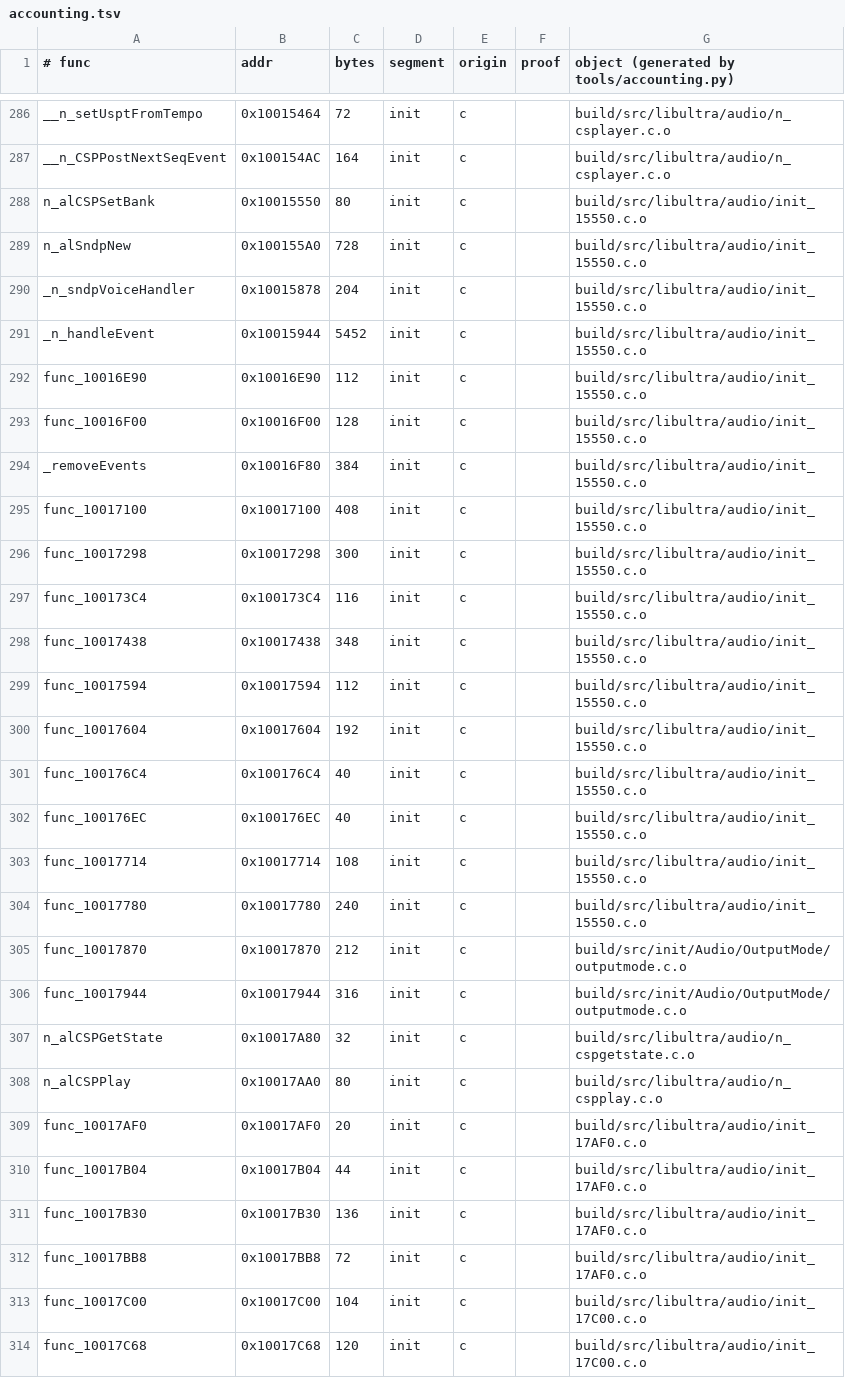
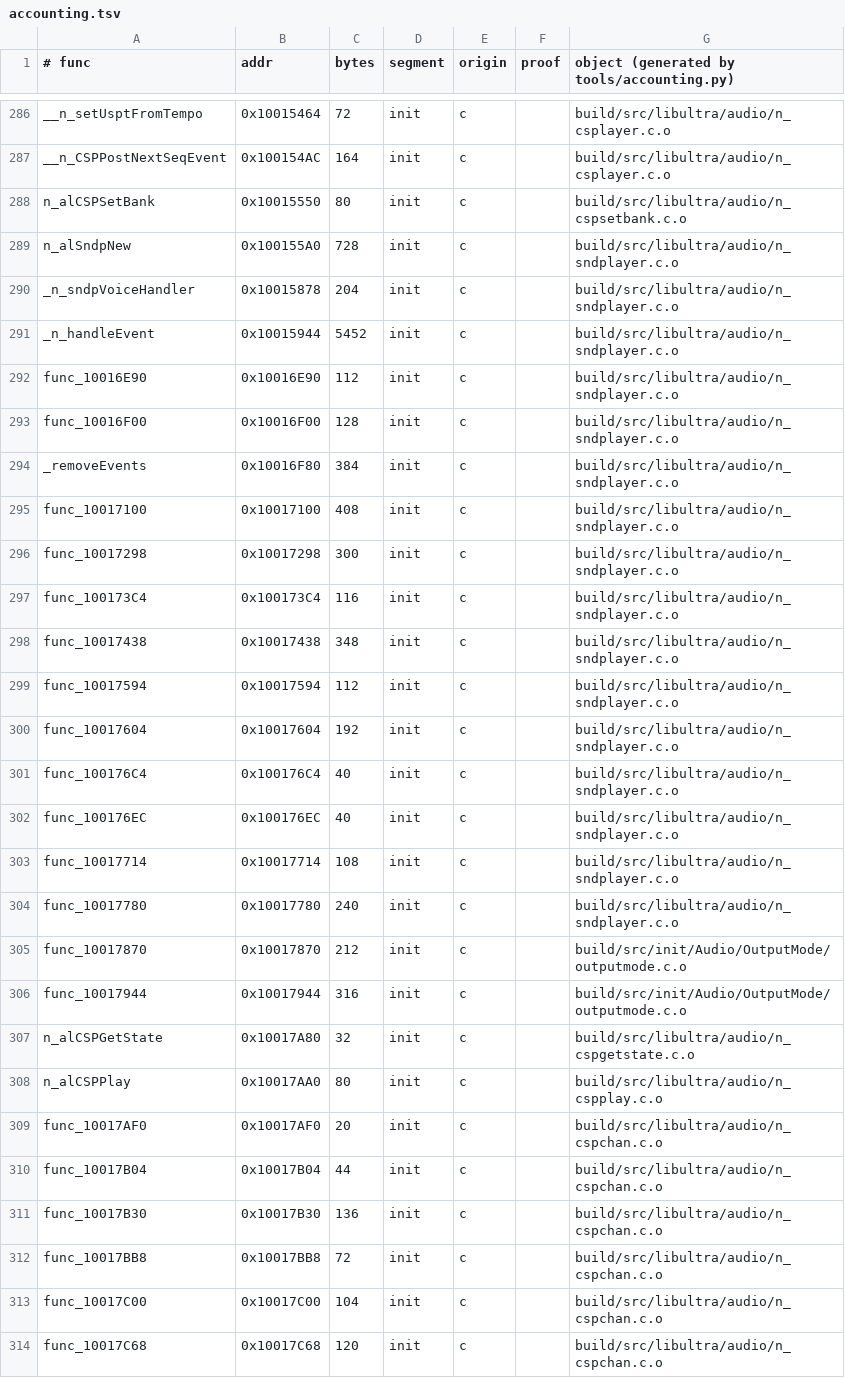
Before and after one commit to sholdee/conker-decomp, a TSV file: tools/accounting.tsv, drawn as a sheet; only a part is shown, gaps mark what is left out; the diff covers the shown part only.

```diff
--- a/tools/accounting.tsv
+++ b/tools/accounting.tsv
@@ -287,19 +287,19 @@ __n_setUsptFromTempo	0x10015464	72	init	c		build/src/libultra/audio/n_csplayer.c
 __n_CSPPostNextSeqEvent	0x100154AC	164	init	c		build/src/libultra/audio/n_csplayer.c.o
-n_alCSPSetBank	0x10015550	80	init	c		build/src/libultra/audio/init_15550.c.o
-n_alSndpNew	0x100155A0	728	init	c		build/src/libultra/audio/init_15550.c.o
-_n_sndpVoiceHandler	0x10015878	204	init	c		build/src/libultra/audio/init_15550.c.o
-_n_handleEvent	0x10015944	5452	init	c		build/src/libultra/audio/init_15550.c.o
-func_10016E90	0x10016E90	112	init	c		build/src/libultra/audio/init_15550.c.o
-func_10016F00	0x10016F00	128	init	c		build/src/libultra/audio/init_15550.c.o
-_removeEvents	0x10016F80	384	init	c		build/src/libultra/audio/init_15550.c.o
-func_10017100	0x10017100	408	init	c		build/src/libultra/audio/init_15550.c.o
-func_10017298	0x10017298	300	init	c		build/src/libultra/audio/init_15550.c.o
-func_100173C4	0x100173C4	116	init	c		build/src/libultra/audio/init_15550.c.o
-func_10017438	0x10017438	348	init	c		build/src/libultra/audio/init_15550.c.o
-func_10017594	0x10017594	112	init	c		build/src/libultra/audio/init_15550.c.o
-func_10017604	0x10017604	192	init	c		build/src/libultra/audio/init_15550.c.o
-func_100176C4	0x100176C4	40	init	c		build/src/libultra/audio/init_15550.c.o
-func_100176EC	0x100176EC	40	init	c		build/src/libultra/audio/init_15550.c.o
-func_10017714	0x10017714	108	init	c		build/src/libultra/audio/init_15550.c.o
-func_10017780	0x10017780	240	init	c		build/src/libultra/audio/init_15550.c.o
+n_alCSPSetBank	0x10015550	80	init	c		build/src/libultra/audio/n_cspsetbank.c.o
+n_alSndpNew	0x100155A0	728	init	c		build/src/libultra/audio/n_sndplayer.c.o
+_n_sndpVoiceHandler	0x10015878	204	init	c		build/src/libultra/audio/n_sndplayer.c.o
+_n_handleEvent	0x10015944	5452	init	c		build/src/libultra/audio/n_sndplayer.c.o
+func_10016E90	0x10016E90	112	init	c		build/src/libultra/audio/n_sndplayer.c.o
+func_10016F00	0x10016F00	128	init	c		build/src/libultra/audio/n_sndplayer.c.o
+_removeEvents	0x10016F80	384	init	c		build/src/libultra/audio/n_sndplayer.c.o
+func_10017100	0x10017100	408	init	c		build/src/libultra/audio/n_sndplayer.c.o
+func_10017298	0x10017298	300	init	c		build/src/libultra/audio/n_sndplayer.c.o
+func_100173C4	0x100173C4	116	init	c		build/src/libultra/audio/n_sndplayer.c.o
+func_10017438	0x10017438	348	init	c		build/src/libultra/audio/n_sndplayer.c.o
+func_10017594	0x10017594	112	init	c		build/src/libultra/audio/n_sndplayer.c.o
+func_10017604	0x10017604	192	init	c		build/src/libultra/audio/n_sndplayer.c.o
+func_100176C4	0x100176C4	40	init	c		build/src/libultra/audio/n_sndplayer.c.o
+func_100176EC	0x100176EC	40	init	c		build/src/libultra/audio/n_sndplayer.c.o
+func_10017714	0x10017714	108	init	c		build/src/libultra/audio/n_sndplayer.c.o
+func_10017780	0x10017780	240	init	c		build/src/libultra/audio/n_sndplayer.c.o
 func_10017870	0x10017870	212	init	c		build/src/init/Audio/OutputMode/outputmode.c.o
@@ -308,7 +308,7 @@ n_alCSPGetState	0x10017A80	32	init	c		build/src/libultra/audio/n_cspgetstate.c.o
 n_alCSPPlay	0x10017AA0	80	init	c		build/src/libultra/audio/n_cspplay.c.o
-func_10017AF0	0x10017AF0	20	init	c		build/src/libultra/audio/init_17AF0.c.o
-func_10017B04	0x10017B04	44	init	c		build/src/libultra/audio/init_17AF0.c.o
-func_10017B30	0x10017B30	136	init	c		build/src/libultra/audio/init_17AF0.c.o
-func_10017BB8	0x10017BB8	72	init	c		build/src/libultra/audio/init_17AF0.c.o
-func_10017C00	0x10017C00	104	init	c		build/src/libultra/audio/init_17C00.c.o
-func_10017C68	0x10017C68	120	init	c		build/src/libultra/audio/init_17C00.c.o
+func_10017AF0	0x10017AF0	20	init	c		build/src/libultra/audio/n_cspchan.c.o
+func_10017B04	0x10017B04	44	init	c		build/src/libultra/audio/n_cspchan.c.o
+func_10017B30	0x10017B30	136	init	c		build/src/libultra/audio/n_cspchan.c.o
+func_10017BB8	0x10017BB8	72	init	c		build/src/libultra/audio/n_cspchan.c.o
+func_10017C00	0x10017C00	104	init	c		build/src/libultra/audio/n_cspchan.c.o
+func_10017C68	0x10017C68	120	init	c		build/src/libultra/audio/n_cspchan.c.o
```
Also changed, not shown: 19 edited cells elsewhere in this file, tools/subsystems.tsv, 23 other files.
